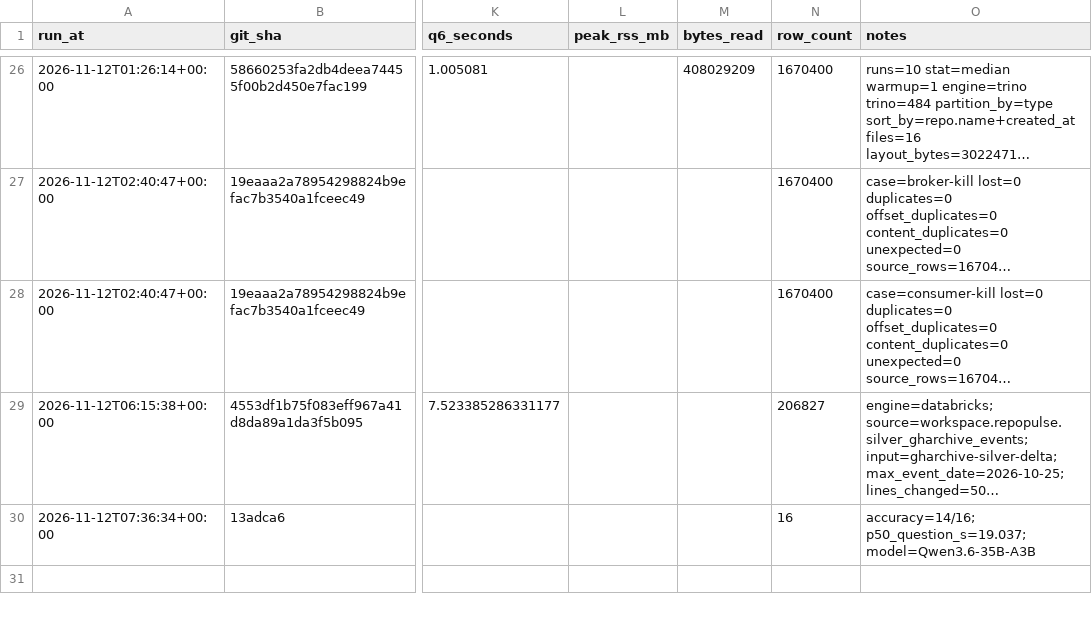
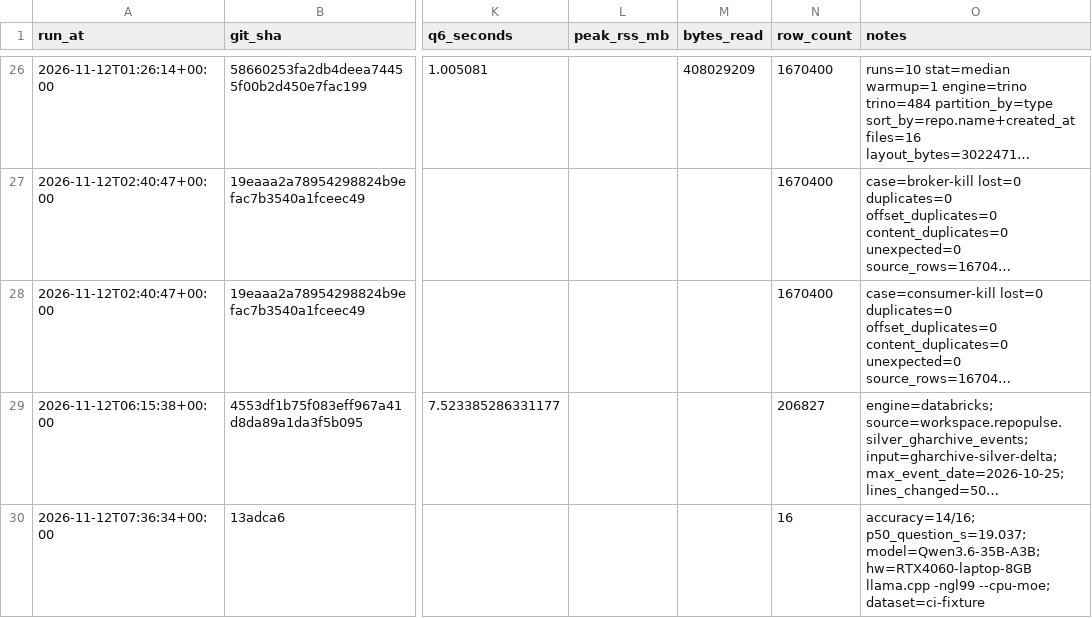
Before and after one commit to tlamDson/RepoPulse, a CSV file: runs.csv, drawn as a sheet; only a part is shown, gaps mark what is left out; long unchanged cells end in …; the diff names each change by its address in the sheet, - before the commit and + after, or states it on an @@ line.

```diff
--- a/runs.csv
+++ b/runs.csv
-O30 (notes): accuracy=14/16; p50_question_s=19.037; model=Qwen3.6-35B-A3B
+O30 (notes): accuracy=14/16; p50_question_s=19.037; model=Qwen3.6-35B-A3B; hw=RTX4060-laptop-8GB llama.cpp -ngl99 --cpu-moe; dataset=ci-fixture
```
